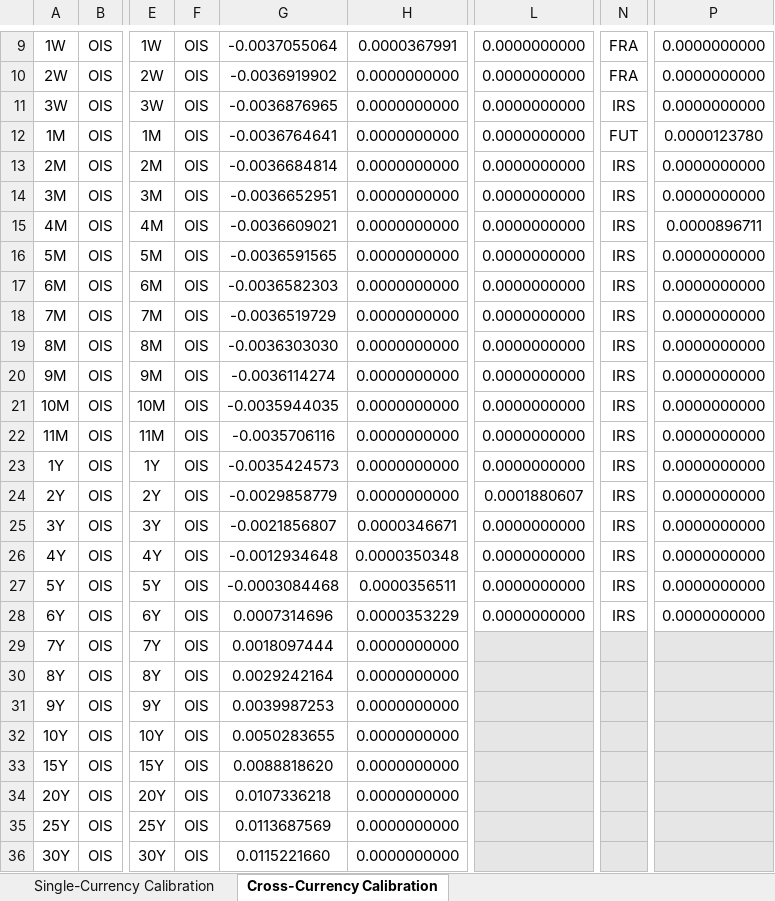
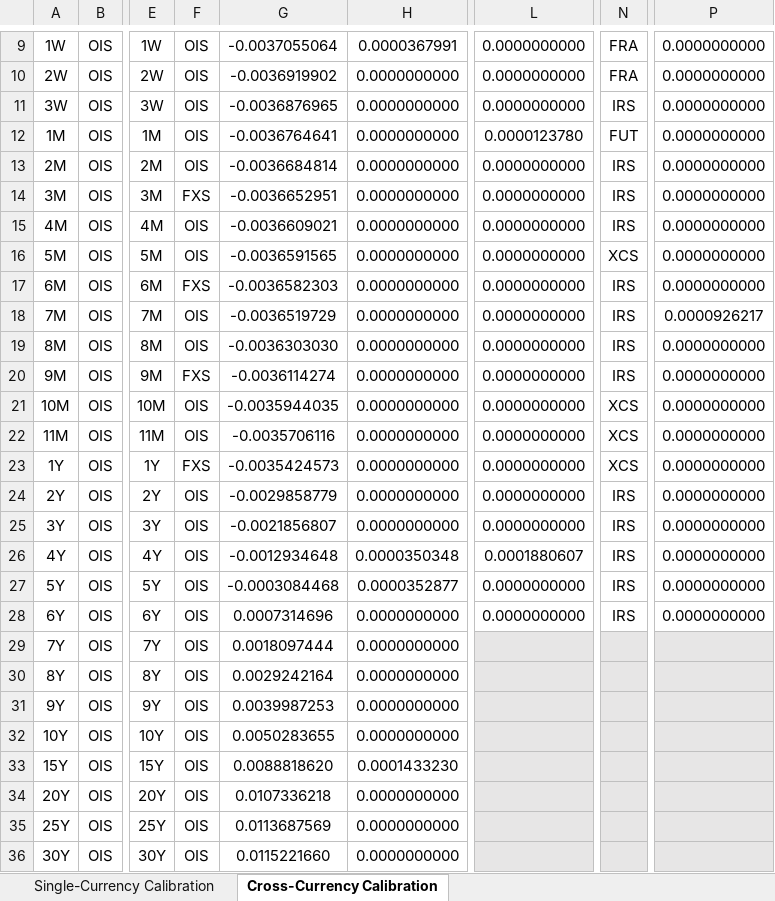
Before and after one commit to TommasoBelluzzo/StrataXL, an Excel workbook: StrataXL/StrataXL-Calibration.xlsm, sheet Cross-Currency Calibration, drawn as a sheet; only a part is shown, gaps mark what is left out; values as stored, in another font and other column widths than the file's, no borders; charts and pictures and conditional formats not drawn; the diff names each change by its address in the sheet, - before the commit and + after, or states it on an @@ line.

```diff
--- a/StrataXL/StrataXL-Calibration.xlsm (sheet Cross-Currency Calibration)
+++ b/StrataXL/StrataXL-Calibration.xlsm (sheet Cross-Currency Calibration)
-L12: 0.0000000000
+L12: 0.0000123780
-P12: 0.0000123780
+P12: 0.0000000000
-F14: OIS
+F14: FXS
-P15: 0.0000896711
+P15: 0.0000000000
-N16: IRS
+N16: XCS
-F17: OIS
+F17: FXS
-P18: 0.0000000000
+P18: 0.0000926217
-F20: OIS
+F20: FXS
-N21:N23: IRS
+N21:N23: XCS
-F23: OIS
+F23: FXS
-L24: 0.0001880607
+L24: 0.0000000000
-H25: 0.0000346671
+H25: 0.0000000000
-L26: 0.0000000000
+L26: 0.0001880607
-H27: 0.0000356511
+H27: 0.0000352877
-H28: 0.0000353229
+H28: 0.0000000000
-H33: 0.0000000000
+H33: 0.0001433230
```
Also changed, not shown: charts or pictures, StrataXL/StrataXL-Pricing.xlsm, 7 other files.
